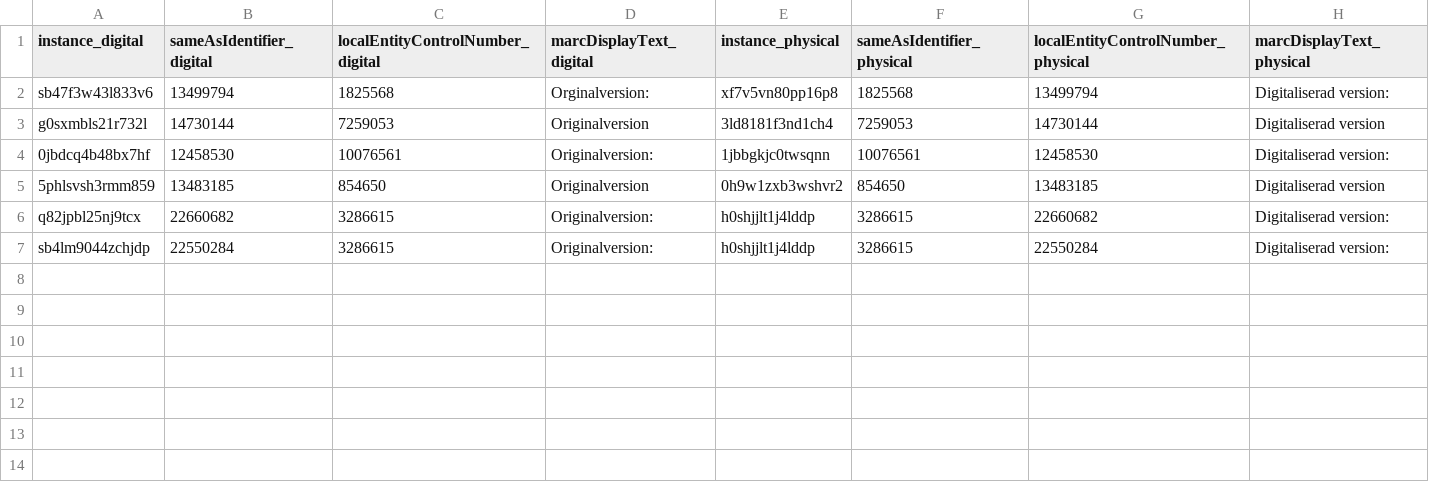
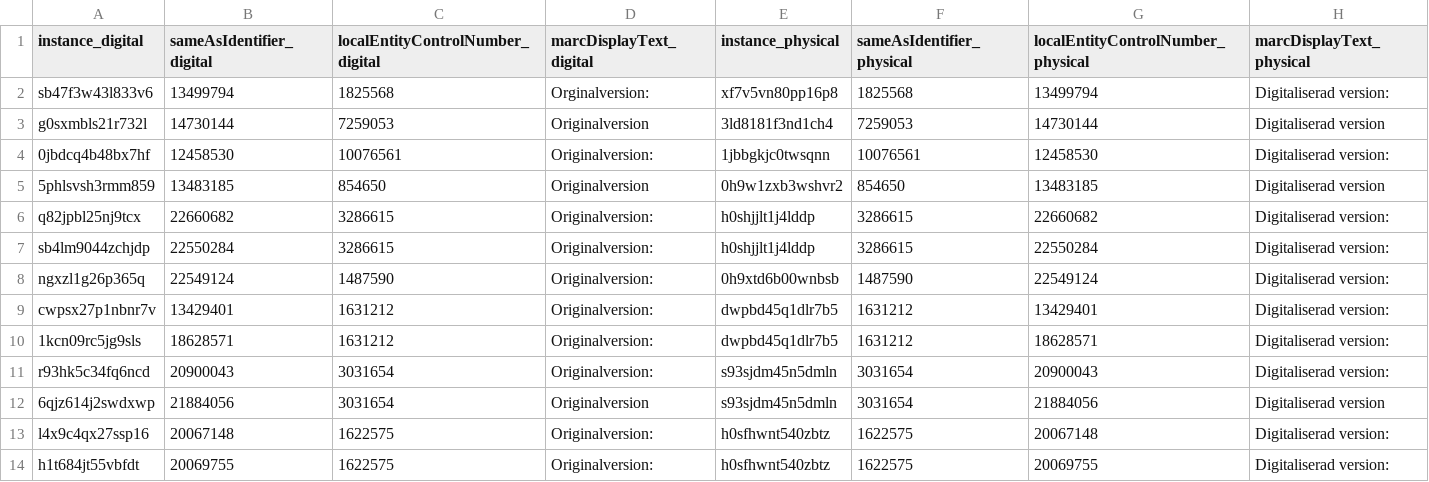
Before and after one commit to libris/librisxl, a TSV file: whelktool/scripts/cleanups/2026/05/fmt-548/ids.tsv, drawn as a sheet; the diff names each change by its address in the sheet, - before the commit and + after, or states it on an @@ line.

Commit message:
Add new entries to ids.tsv for cleanup

```diff
--- a/whelktool/scripts/cleanups/2026/05/fmt-548/ids.tsv
+++ b/whelktool/scripts/cleanups/2026/05/fmt-548/ids.tsv
+row 8: ngxzl1g26p365q | 22549124 | 1487590 | Originalversion: | 0h9xtd6b00wnbsb | 1487590 | 22549124 | Digitaliserad version:
+row 9: cwpsx27p1nbnr7v | 13429401 | 1631212 | Originalversion: | dwpbd45q1dlr7b5 | 1631212 | 13429401 | Digitaliserad version:
+row 10: 1kcn09rc5jg9sls | 18628571 | 1631212 | Originalversion: | dwpbd45q1dlr7b5 | 1631212 | 18628571 | Digitaliserad version:
+row 11: r93hk5c34fq6ncd | 20900043 | 3031654 | Originalversion: | s93sjdm45n5dmln | 3031654 | 20900043 | Digitaliserad version:
+row 12: 6qjz614j2swdxwp | 21884056 | 3031654 | Originalversion | s93sjdm45n5dmln | 3031654 | 21884056 | Digitaliserad version
+row 13: l4x9c4qx27ssp16 | 20067148 | 1622575 | Originalversion: | h0sfhwnt540zbtz | 1622575 | 20067148 | Digitaliserad version:
+row 14: h1t684jt55vbfdt | 20069755 | 1622575 | Originalversion: | h0sfhwnt540zbtz | 1622575 | 20069755 | Digitaliserad version:
```
